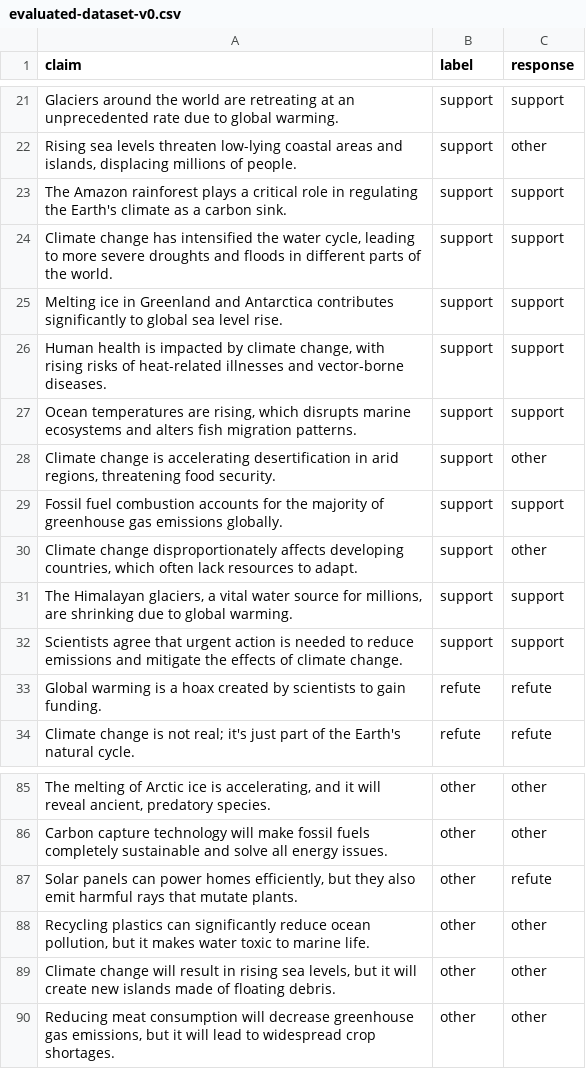
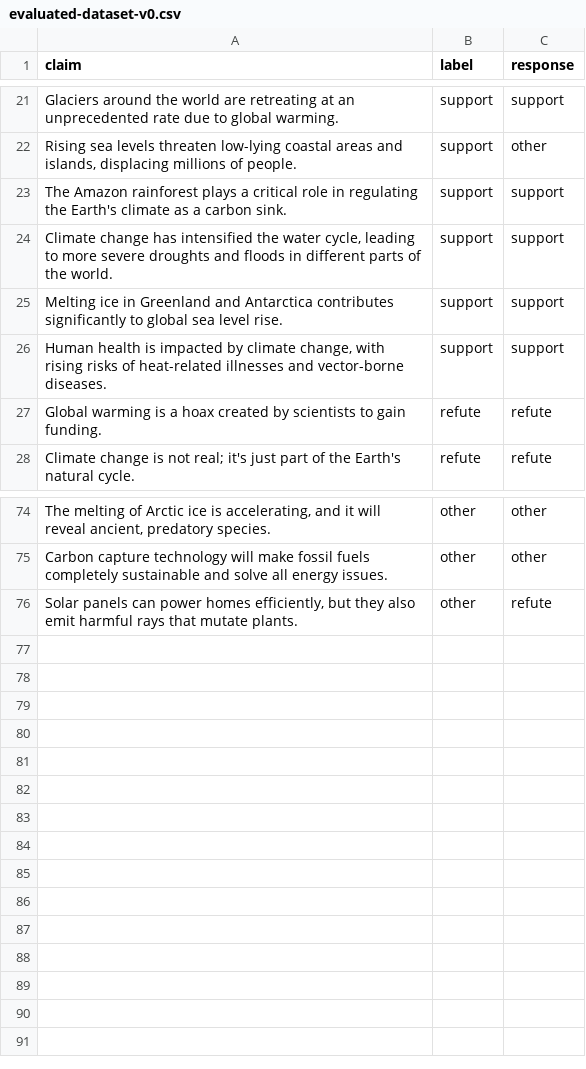
Before and after one commit to guillermo-grande/Fact-Verification-System-LLM, a CSV file: evaluation/evaluated-dataset-v0.csv, drawn as a sheet; only a part is shown, gaps mark what is left out; the diff covers the shown part only.

Commit message:
feat: confidence score and finalished evaluation
Co-authored-by: Jimmy21s <Jimmy21s@users.noreply.github.com>
Co-authored-by: Ruben Cid Costa <rubencid001@gmail.com>
Co-authored-by: Guillermo Grande Santi <BiggestGuille@users.noreply.github.com>

```diff
--- a/evaluation/evaluated-dataset-v0.csv
+++ b/evaluation/evaluated-dataset-v0.csv
@@ -26,8 +26,2 @@ Melting ice in Greenland and Antarctica contributes significantly to global sea
 "Human health is impacted by climate change, with rising risks of heat-related illnesses and vector-borne diseases.",support,support
-"Ocean temperatures are rising, which disrupts marine ecosystems and alters fish migration patterns.",support,support
-"Climate change is accelerating desertification in arid regions, threatening food security.",support,other
-Fossil fuel combustion accounts for the majority of greenhouse gas emissions globally.,support,support
-"Climate change disproportionately affects developing countries, which often lack resources to adapt.",support,other
-"The Himalayan glaciers, a vital water source for millions, are shrinking due to global warming.",support,support
-Scientists agree that urgent action is needed to reduce emissions and mitigate the effects of climate change.,support,support
 Global warming is a hoax created by scientists to gain funding.,refute,refute
@@ -87,4 +76 @@ Carbon capture technology will make fossil fuels completely sustainable and solv
 "Solar panels can power homes efficiently, but they also emit harmful rays that mutate plants.",other,refute
-"Recycling plastics can significantly reduce ocean pollution, but it makes water toxic to marine life.",other,other
-"Climate change will result in rising sea levels, but it will create new islands made of floating debris.",other,other
-"Reducing meat consumption will decrease greenhouse gas emissions, but it will lead to widespread crop shortages.",other,other
```
Also changed, not shown: 5 removed rows and 3 edited cells elsewhere in this file, evaluation/evaluation-dataset-v0.csv, evaluation/evaluation-retriever-v0.csv, 11 other files.
